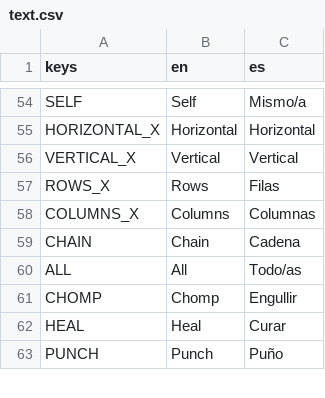
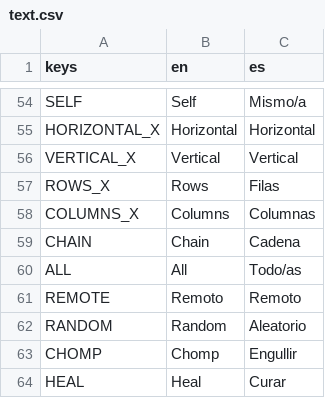
Before and after one commit to ax9880/genso-battle, a CSV file: text/text.csv, drawn as a sheet; only a part is shown, gaps mark what is left out; the shorter side is filled out with more unchanged rows; the diff names each change by its address in the sheet, - before the commit and + after, or states it on an @@ line.

Commit message:
Implemented remote and random skill areas of effect

```diff
--- a/text/text.csv
+++ b/text/text.csv
+row 61: REMOTE | Remoto | Remoto
+row 62: RANDOM | Random | Aleatorio
```
Also changed, not shown: 7 other files.
